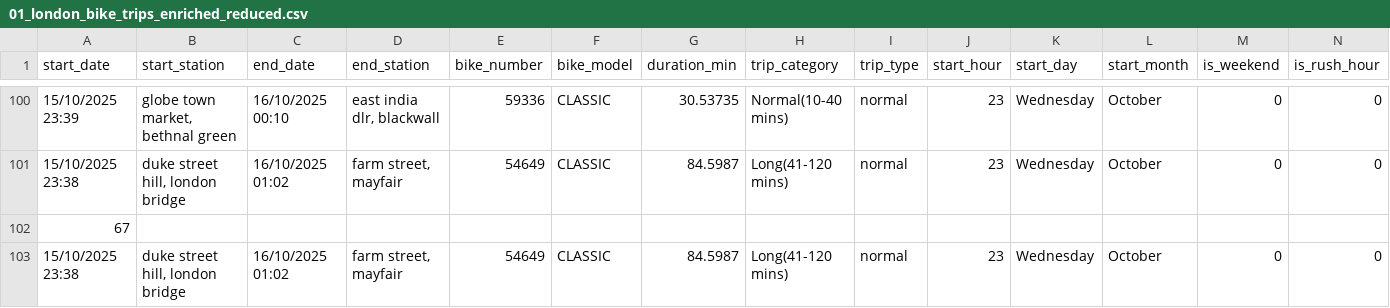
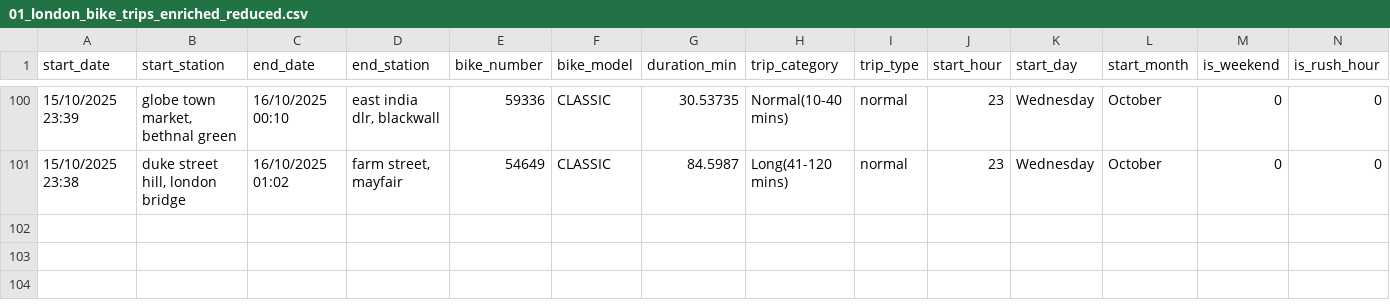
Before and after one commit to MichaelMannis/EE270-GP, a CSV file: 01_london_bike_trips_enriched_reduced.csv, drawn as a sheet; only a part is shown, gaps mark what is left out; rows hold the shown columns only; the diff names each change by its address in the sheet, - before the commit and + after, or states it on an @@ line.

Commit message:
added multiple filtering changed CSV to no longer have false data

```diff
--- a/01_london_bike_trips_enriched_reduced.csv
+++ b/01_london_bike_trips_enriched_reduced.csv
-row 102: 67
-row 103: 15/10/2025 23:38 | duke street hill, london bridge | 16/10/2025 01:02 | farm street, mayfair | 54649 | CLASSIC | 84.5987 | Long(41-120 mins) | normal | 23 | Wednesday | October | 0 | 0
```
Also changed, not shown: 1 other file.
